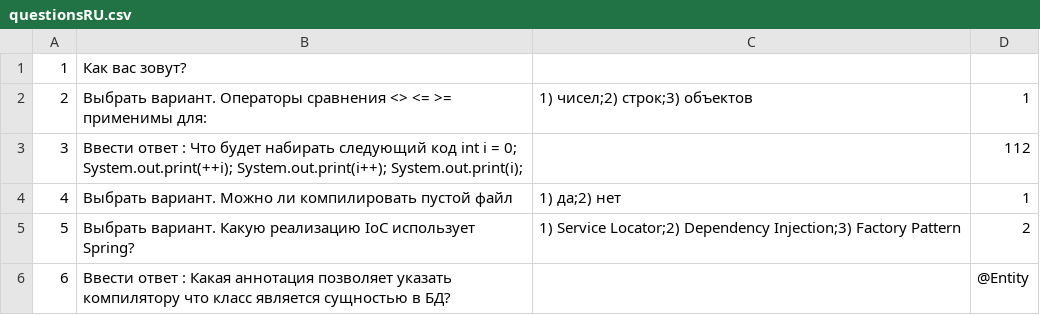
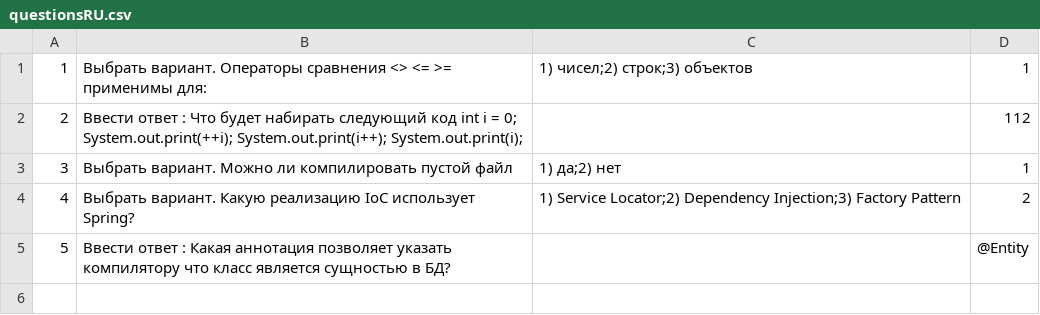
Before and after one commit to spaik741/otus-boot-exp, a CSV file: src/main/resources/questionsRU.csv, drawn as a sheet; removed rows and columns are numbered as before the commit, all else as after; the diff names each change by its address in the sheet, - before the commit and + after, or states it on an @@ line.

```diff
--- a/src/main/resources/questionsRU.csv
+++ b/src/main/resources/questionsRU.csv
-row 1: 1 | Как вас зовут?
@@ column A renumbered from row 1 down @@
```
Also changed, not shown: src/main/resources/questions.csv, 11 other files.
